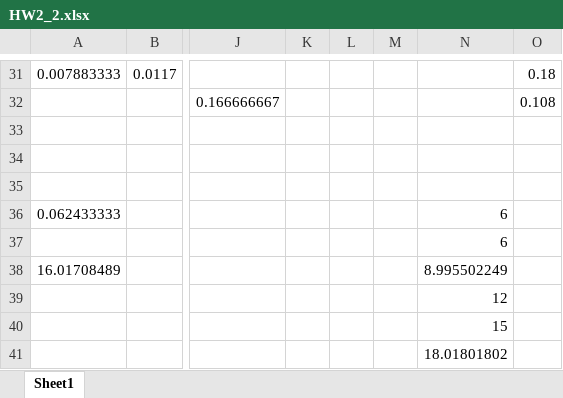
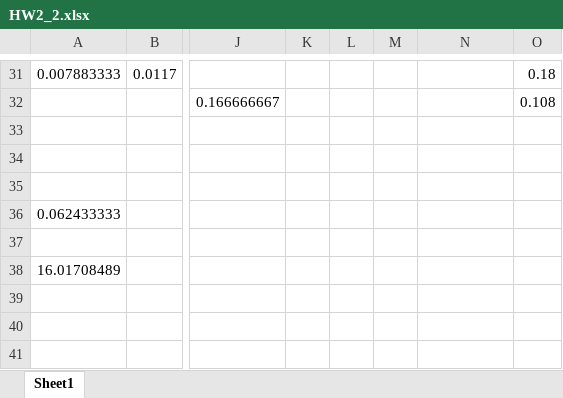
Before and after one commit to joshlwhitehead/school, an Excel workbook: Spring_2022/chemRxnEng/HW2_2.xlsx, sheet Sheet1, drawn as a sheet; only a part is shown, gaps mark what is left out; values as stored, in another font and other column widths than the file's, no borders; charts and pictures not drawn; removed rows and columns are numbered as before the commit, all else as after; rows hold the shown columns only; the diff covers the shown part only; the diff names each change by its address in the sheet, - before the commit and + after, or states it on an @@ line.

```diff
--- a/Spring_2022/chemRxnEng/HW2_2.xlsx (sheet Sheet1)
+++ b/Spring_2022/chemRxnEng/HW2_2.xlsx (sheet Sheet1)
-N36:N37: 6
+N36:N37: (empty)
-N38: 8.995502249
+N38: (empty)
-row 39:  |  |  |  |  |  | 12
-row 40:  |  |  |  |  |  | 15
-row 41:  |  |  |  |  |  | 18.01801802
```
Also changed, not shown: 5 added rows, 5 removed rows and 10 edited cells elsewhere in this sheet, charts or pictures, 3 other files.
